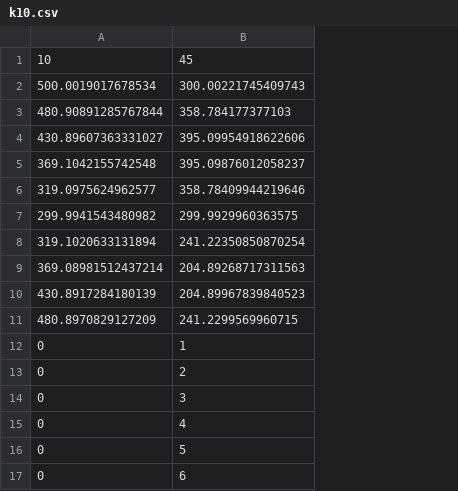
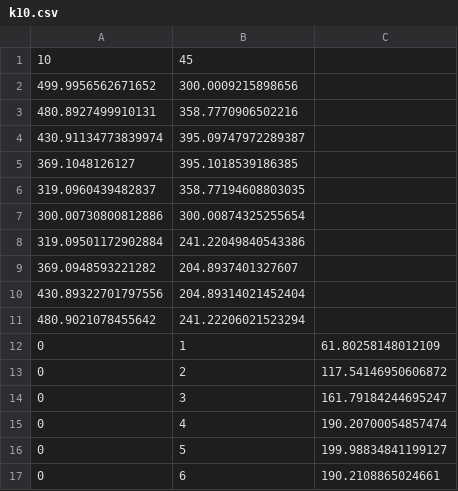
Before and after one commit to alexrosen45/the-graph-project, a CSV file: data/k10.csv, drawn as a sheet; only a part is shown; removed rows and columns are numbered as before the commit, all else as after; the diff names each change by its address in the sheet, - before the commit and + after, or states it on an @@ line.

```diff
--- a/data/k10.csv
+++ b/data/k10.csv
+column C, rows 12-17: 61.80258148012109 | 117.54146950606872 | 161.79184244695247 | 190.20700054857474 | 199.98834841199127 | 190.2108865024661
-row 2: 500.0019017678534 | 300.00221745409743
-row 3: 480.90891285767844 | 358.784177377103
-row 4: 430.89607363331027 | 395.09954918622606
-row 5: 369.1042155742548 | 395.09876012058237
-row 6: 319.0975624962577 | 358.78409944219646
-row 7: 299.9941543480982 | 299.9929960363575
-row 8: 319.1020633131894 | 241.22350850870254
-row 9: 369.08981512437214 | 204.89268717311563
-row 10: 430.8917284180139 | 204.89967839840523
-row 11: 480.8970829127209 | 241.2299569960715
+row 2: 499.9956562671652 | 300.0009215898656
+row 3: 480.8927499910131 | 358.7770906502216
+row 4: 430.91134773839974 | 395.09747972289387
+row 5: 369.1048126127 | 395.1018539186385
+row 6: 319.0960439482837 | 358.77194608803035
+row 7: 300.00730800812886 | 300.00874325255654
+row 8: 319.09501172902884 | 241.22049840543386
+row 9: 369.0948593221282 | 204.8937401327607
+row 10: 430.89322701797556 | 204.89314021452404
+row 11: 480.9021078455642 | 241.22206021523294
```
Also changed, not shown: data/k7.csv, data/w10.csv, 12 other files.
